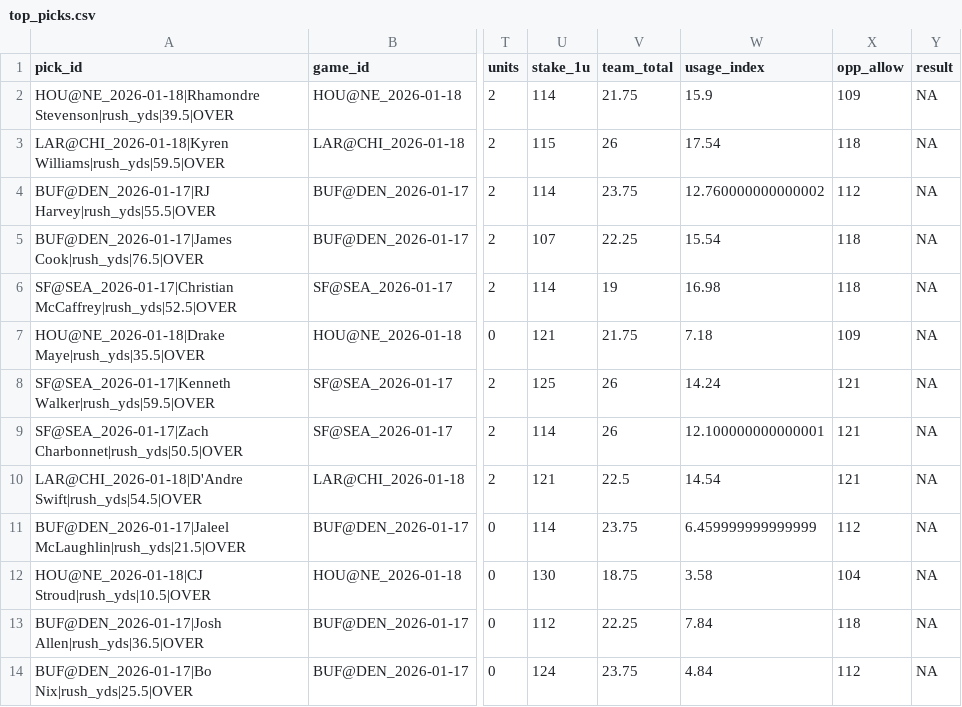
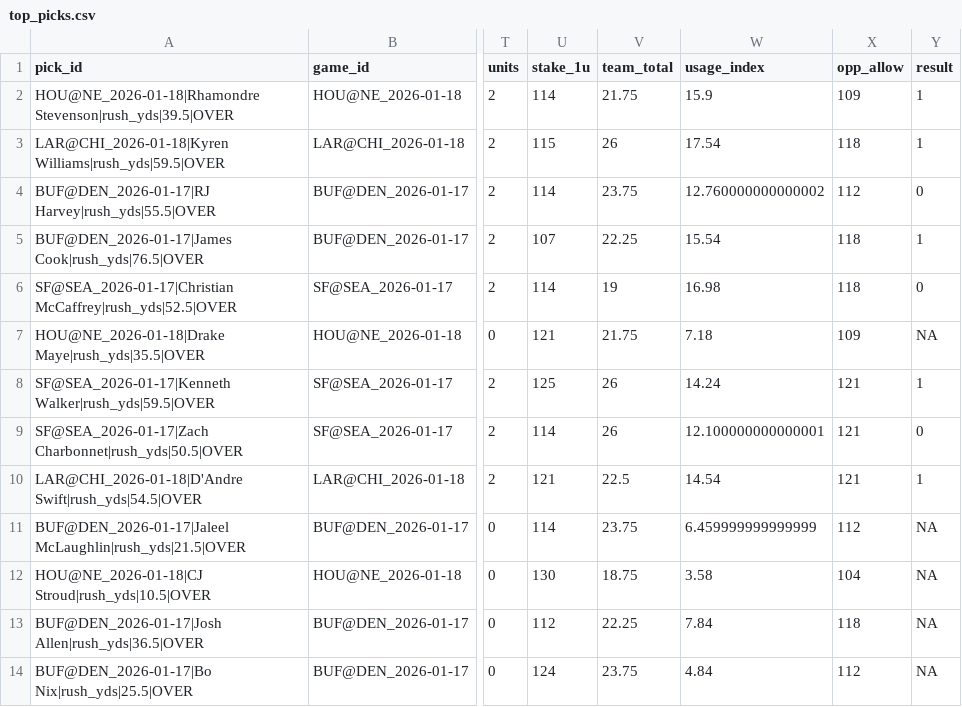
Before and after one commit to tylerippolito1104/nfl-prop-model, a CSV file: output/top_picks.csv, drawn as a sheet; only a part is shown, gaps mark what is left out; the diff names each change by its address in the sheet, - before the commit and + after, or states it on an @@ line.

Commit message:
Update top_picks.csv

```diff
--- a/output/top_picks.csv
+++ b/output/top_picks.csv
-Y2:Y3 (result): NA
+Y2:Y3 (result): 1
-Y4 (result): NA
+Y4 (result): 0
-Y5 (result): NA
+Y5 (result): 1
-Y6 (result): NA
+Y6 (result): 0
-Y8 (result): NA
+Y8 (result): 1
-Y9 (result): NA
+Y9 (result): 0
-Y10 (result): NA
+Y10 (result): 1
```
